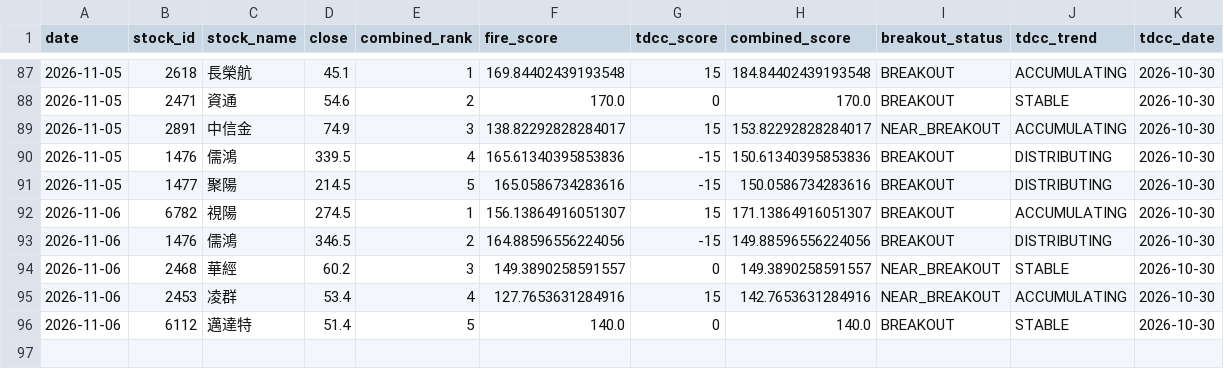
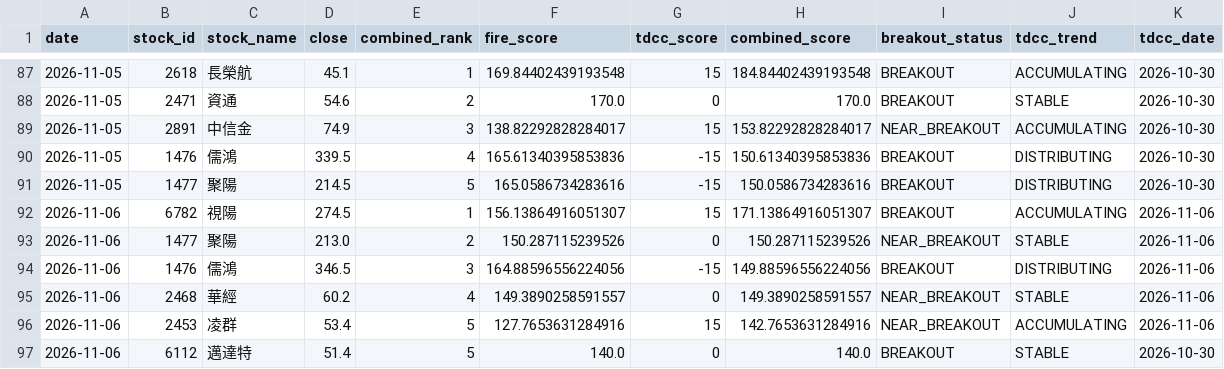
Before and after one commit to seagate1021-code/taiwan-stock-radar, a CSV file: data/history/combined_picks_history.csv, drawn as a sheet; only a part is shown, gaps mark what is left out.

```diff
--- a/data/history/combined_picks_history.csv
+++ b/data/history/combined_picks_history.csv
@@ -91,6 +91,7 @@
 2026-11-05,1477,聚陽,214.5,5,165.0586734283616,-15,150.0586734283616,BREAKOUT,DISTRIBUTING,2026-10-30
-2026-11-06,6782,視陽,274.5,1,156.13864916051307,15,171.13864916051307,BREAKOUT,ACCUMULATING,2026-10-30
-2026-11-06,1476,儒鴻,346.5,2,164.88596556224056,-15,149.88596556224056,BREAKOUT,DISTRIBUTING,2026-10-30
-2026-11-06,2468,華經,60.2,3,149.3890258591557,0,149.3890258591557,NEAR_BREAKOUT,STABLE,2026-10-30
-2026-11-06,2453,凌群,53.4,4,127.7653631284916,15,142.7653631284916,NEAR_BREAKOUT,ACCUMULATING,2026-10-30
+2026-11-06,6782,視陽,274.5,1,156.13864916051307,15,171.13864916051307,BREAKOUT,ACCUMULATING,2026-11-06
+2026-11-06,1477,聚陽,213.0,2,150.287115239526,0,150.287115239526,NEAR_BREAKOUT,STABLE,2026-11-06
+2026-11-06,1476,儒鴻,346.5,3,164.88596556224056,-15,149.88596556224056,BREAKOUT,DISTRIBUTING,2026-11-06
+2026-11-06,2468,華經,60.2,4,149.3890258591557,0,149.3890258591557,NEAR_BREAKOUT,STABLE,2026-11-06
+2026-11-06,2453,凌群,53.4,5,127.7653631284916,15,142.7653631284916,NEAR_BREAKOUT,ACCUMULATING,2026-11-06
 2026-11-06,6112,邁達特,51.4,5,140.0,0,140.0,BREAKOUT,STABLE,2026-10-30
```
Also changed, not shown: data/history/combined_top_picks.csv, data/history/tdcc_analysis.csv, 1 other file.
